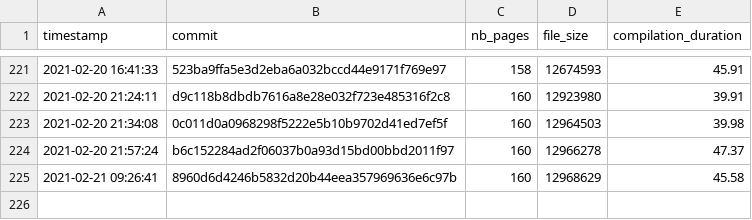
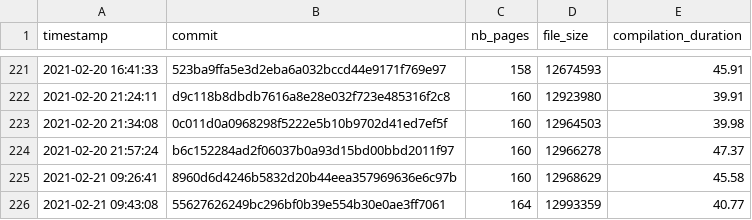
Before and after one commit to Ezibenroc/thesis, a CSV file: build/thesis_data.csv, drawn as a sheet; only a part is shown, gaps mark what is left out.

Commit message:
New compilation

```diff
--- a/build/thesis_data.csv
+++ b/build/thesis_data.csv
@@ -225 +225,2 @@ timestamp,commit,nb_pages,file_size,compilation_duration
 2021-02-21 09:26:41,8960d6d4246b5832d20b44eea357969636e6c97b,160,12968629,45.58
+2021-02-21 09:43:08,55627626249bc296bf0b39e554b30e0ae3ff7061,164,12993359,40.77
```
Also changed, not shown: 2 other files.
